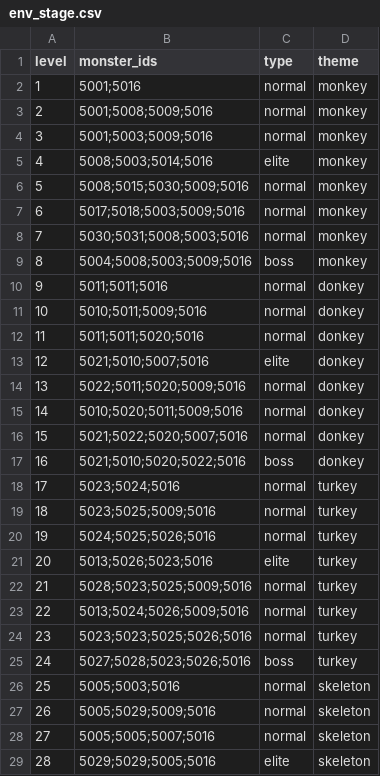
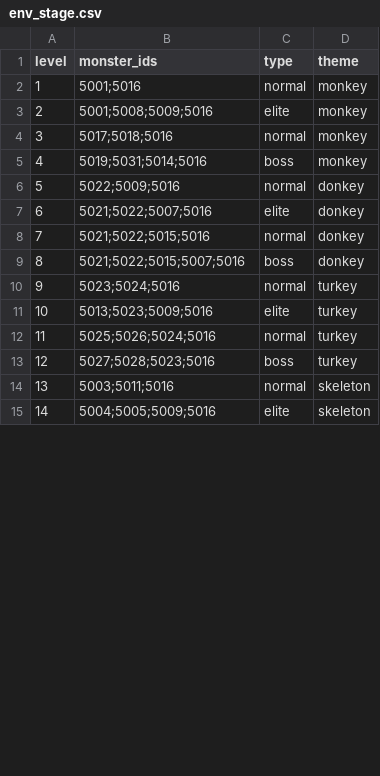
Before and after one commit to Nancobamboo/joeys-nightmare-2, a CSV file: joey2/Assets/Resources/Data/env_stage.csv, drawn as a sheet; only a part is shown; removed rows and columns are numbered as before the commit, all else as after; the diff covers the shown part only; the diff names each change by its address in the sheet, - before the commit and + after, or states it on an @@ line.

Commit message:
Update card_info.csv to rename '怪盗monkey' to '怪盗Donkey'; modify env_stage.csv to adjust monster levels and types; change stage_reward.csv to set elite stage shop availability to false; exclude CardLimitDebuff from relic selection in UISelectControl.cs.

```diff
--- a/joey2/Assets/Resources/Data/env_stage.csv
+++ b/joey2/Assets/Resources/Data/env_stage.csv
-C3 (type): normal
+C3 (type): elite
-row 4: 3 | 5001;5003;5009;5016 | normal | monkey
-row 5: 4 | 5008;5003;5014;5016 | elite | monkey
-row 6: 5 | 5008;5015;5030;5009;5016 | normal | monkey
@@ column A (level) renumbered from row 4 down @@
-B4 (monster_ids): 5017;5018;5003;5009;5016
+B4 (monster_ids): 5017;5018;5016
-row 8: 7 | 5030;5031;5008;5003;5016 | normal | monkey
-B5 (monster_ids): 5004;5008;5003;5009;5016
+B5 (monster_ids): 5019;5031;5014;5016
-row 10: 9 | 5011;5011;5016 | normal | donkey
-B6 (monster_ids): 5010;5011;5009;5016
+B6 (monster_ids): 5022;5009;5016
-row 12: 11 | 5011;5011;5020;5016 | normal | donkey
-B7 (monster_ids): 5021;5010;5007;5016
+B7 (monster_ids): 5021;5022;5007;5016
-B8 (monster_ids): 5022;5011;5020;5009;5016
+B8 (monster_ids): 5021;5022;5015;5016
-row 15: 14 | 5010;5020;5011;5009;5016 | normal | donkey
-row 16: 15 | 5021;5022;5020;5007;5016 | normal | donkey
-B9 (monster_ids): 5021;5010;5020;5022;5016
+B9 (monster_ids): 5021;5022;5015;5007;5016
-row 19: 18 | 5023;5025;5009;5016 | normal | turkey
-row 20: 19 | 5024;5025;5026;5016 | normal | turkey
-B11 (monster_ids): 5013;5026;5023;5016
+B11 (monster_ids): 5013;5023;5009;5016
-row 22: 21 | 5028;5023;5025;5009;5016 | normal | turkey
-B12 (monster_ids): 5013;5024;5026;5009;5016
+B12 (monster_ids): 5025;5026;5024;5016
-row 24: 23 | 5023;5023;5025;5026;5016 | normal | turkey
-B13 (monster_ids): 5027;5028;5023;5026;5016
+B13 (monster_ids): 5027;5028;5023;5016
-B14 (monster_ids): 5005;5003;5016
+B14 (monster_ids): 5003;5011;5016
-row 27: 26 | 5005;5029;5009;5016 | normal | skeleton
-row 28: 27 | 5005;5005;5007;5016 | normal | skeleton
-B15 (monster_ids): 5029;5029;5005;5016
+B15 (monster_ids): 5004;5005;5009;5016
```
Also changed, not shown: 2 removed rows and 2 edited cells elsewhere in this file, joey2/Assets/Resources/Data/card_info.csv, 2 other files.
